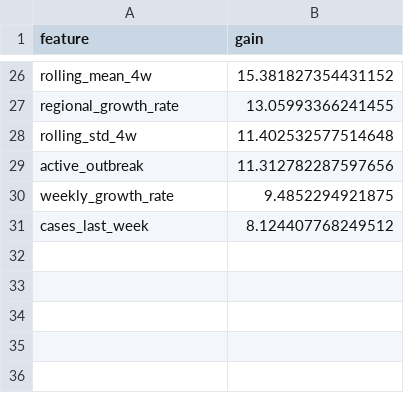
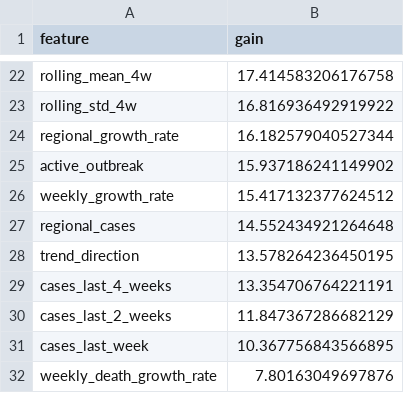
Before and after one commit to lisudais/MOFASawtalwatan, a CSV file: disease_ml/evaluation/feature_importance_classifier.csv, drawn as a sheet; only a part is shown, gaps mark what is left out; removed rows and columns are numbered as before the commit, all else as after; the diff covers the shown part only; the diff names each change by its address in the sheet, - before the commit and + after, or states it on an @@ line.

```diff
--- a/disease_ml/evaluation/feature_importance_classifier.csv
+++ b/disease_ml/evaluation/feature_importance_classifier.csv
-B22 (gain): 15.381827354431152
+B22 (gain): 17.414583206176758
-row 27: regional_growth_rate | 13.05993366241455
-B23 (gain): 11.402532577514648
+B23 (gain): 16.816936492919922
+row 24: regional_growth_rate | 16.182579040527344
-B25 (gain): 11.312782287597656
+B25 (gain): 15.937186241149902
-B26 (gain): 9.4852294921875
+B26 (gain): 15.417132377624512
+row 27: regional_cases | 14.552434921264648
+row 28: trend_direction | 13.578264236450195
+row 29: cases_last_4_weeks | 13.354706764221191
+row 30: cases_last_2_weeks | 11.847367286682129
-B31 (gain): 8.124407768249512
+B31 (gain): 10.367756843566895
+row 32: weekly_death_growth_rate | 7.80163049697876
```
Also changed, not shown: 8 added rows, 12 removed rows and 12 edited cells elsewhere in this file, disease_ml/evaluation/test_predictions.csv, 47 other files.
